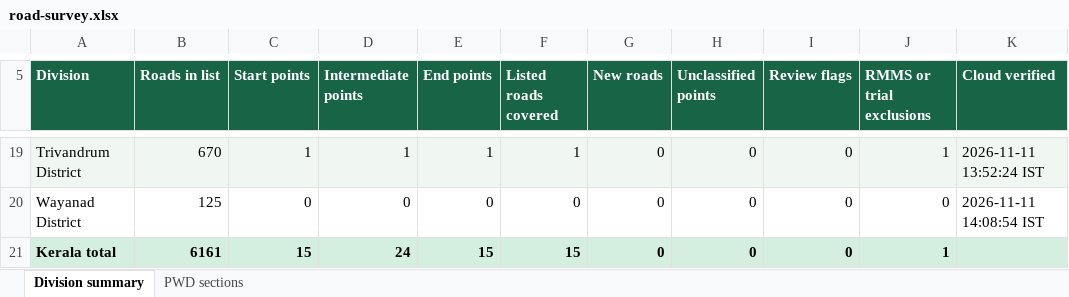
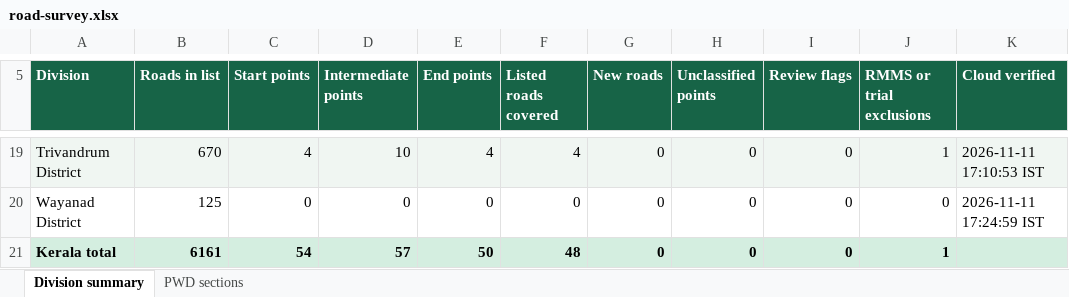
Before and after one commit to arunmohan-007/kerala-pwd-road-survey, an Excel workbook: docs/road-survey.xlsx, sheet Division summary, drawn as a sheet; only a part is shown, gaps mark what is left out; values as stored, in another font and other column widths than the file's, no borders; the diff covers the shown part only; the diff names each change by its address in the sheet, - before the commit and + after, or states it on an @@ line.

Commit message:
Refresh road survey dashboard from QFieldCloud

```diff
--- a/docs/road-survey.xlsx (sheet Division summary)
+++ b/docs/road-survey.xlsx (sheet Division summary)
-C19 (Start points): 1
+C19 (Start points): 4
-D19 (Intermediate points): 1
+D19 (Intermediate points): 10
-E19 (End points): 1
+E19 (End points): 4
-F19 (Listed roads covered): 1
+F19 (Listed roads covered): 4
-K19 (Cloud verified): 2026-11-11 13:52:24 IST
+K19 (Cloud verified): 2026-11-11 17:10:53 IST
-K20 (Cloud verified): 2026-11-11 14:08:54 IST
+K20 (Cloud verified): 2026-11-11 17:24:59 IST
-C21 (Start points): 15
+C21 (Start points): 54
-D21 (Intermediate points): 24
+D21 (Intermediate points): 57
-E21 (End points): 15
+E21 (End points): 50
-F21 (Listed roads covered): 15
+F21 (Listed roads covered): 48
```
Also changed, not shown: 29 edited cells elsewhere in this sheet, sheet PWD sections, 2 other files.
